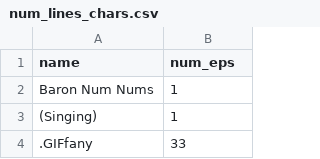
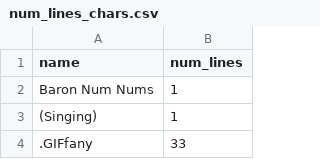
Before and after one commit to tranjtGCP/data-vis-project-3, a CSV file: data/num_lines_chars.csv, drawn as a sheet; only a part is shown.

```diff
--- a/data/num_lines_chars.csv
+++ b/data/num_lines_chars.csv
@@ -1,2 +1,2 @@
-name,num_eps
+name,num_lines
 "Baron Num Nums",1
```
Also changed, not shown: 6 other files.
